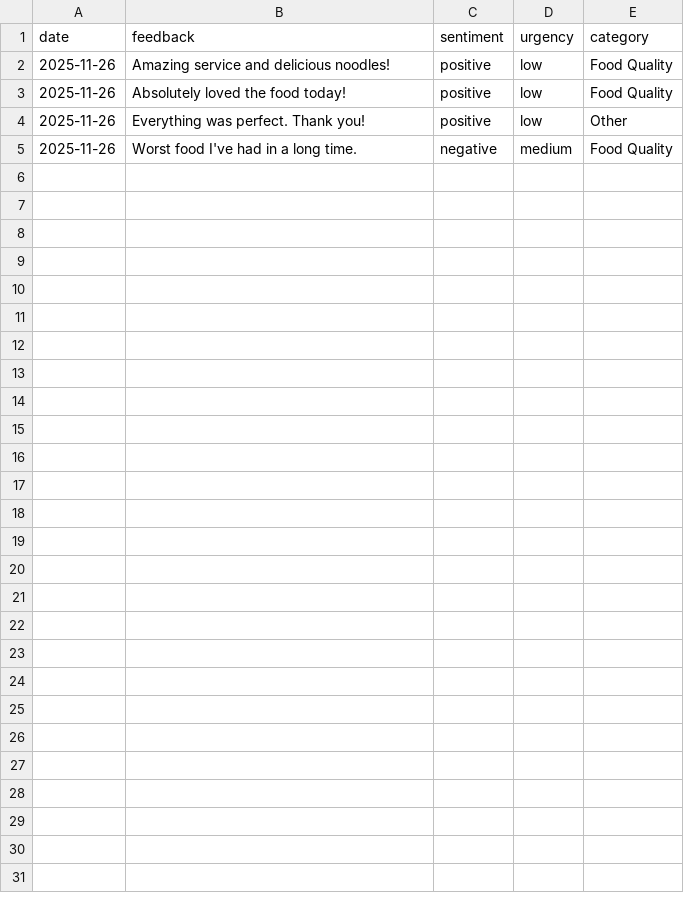
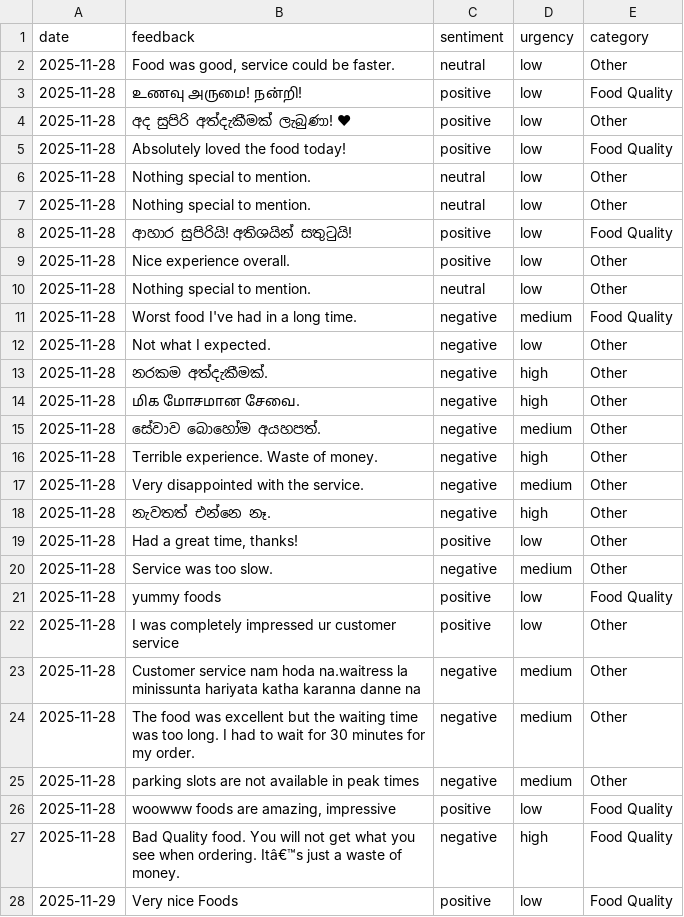
Before and after one commit to SahanUday/Resturant-Feedback-Agent, a CSV file: feedback_dataset.csv, drawn as a sheet; addresses are those after the commit; the diff names each change by its address in the sheet, - before the commit and + after, or states it on an @@ line.

```diff
--- a/feedback_dataset.csv
+++ b/feedback_dataset.csv
+row 2: 2025-11-28 | Food was good, service could be faster. | neutral | low | Other
-A3 (date): 2025-11-26
+A3 (date): 2025-11-28
-B3 (feedback): Amazing service and delicious noodles!
+B3 (feedback): உணவு அருமை! நன்றி!
+row 4: 2025-11-28 | අද සුපිරි අත්දැකීමක් ලැබුණා! ❤ | positive | low | Other
-A5 (date): 2025-11-26
+A5 (date): 2025-11-28
+row 6: 2025-11-28 | Nothing special to mention. | neutral | low | Other
+row 7: 2025-11-28 | Nothing special to mention. | neutral | low | Other
+row 8: 2025-11-28 | ආහාර සුපිරියි! අතිශයින් සතුටුයි! | positive | low | Food Quality
-A9 (date): 2025-11-26
+A9 (date): 2025-11-28
-B9 (feedback): Everything was perfect. Thank you!
+B9 (feedback): Nice experience overall.
+row 10: 2025-11-28 | Nothing special to mention. | neutral | low | Other
-A11 (date): 2025-11-26
+A11 (date): 2025-11-28
+row 12: 2025-11-28 | Not what I expected. | negative | low | Other
+row 13: 2025-11-28 | නරකම අත්දැකීමක්. | negative | high | Other
+row 14: 2025-11-28 | மிக மோசமான சேவை. | negative | high | Other
+row 15: 2025-11-28 | සේවාව බොහෝම අයහපත්. | negative | medium | Other
+row 16: 2025-11-28 | Terrible experience. Waste of money. | negative | high | Other
+row 17: 2025-11-28 | Very disappointed with the service. | negative | medium | Other
+row 18: 2025-11-28 | නැවතත් එන්නෙ නෑ. | negative | high | Other
+row 19: 2025-11-28 | Had a great time, thanks! | positive | low | Other
+row 20: 2025-11-28 | Service was too slow. | negative | medium | Other
+row 21: 2025-11-28 | yummy foods | positive | low | Food Quality
+row 22: 2025-11-28 | I was completely impressed ur customer service | positive | low | Other
+row 23: 2025-11-28 | Customer service nam hoda na.waitress la minissunta hariyata katha karanna danne na | negative | medium | Other
+row 24: 2025-11-28 | The food was excellent but the waiting time was too long. I had to wait for 30 minutes for my order. | negative | medium | Other
+row 25: 2025-11-28 | parking slots are not available in peak times | negative | medium | Other
+row 26: 2025-11-28 | woowww foods are amazing, impressive | positive | low | Food Quality
+row 27: 2025-11-28 | Bad Quality food. You will not get what you see when ordering. Itâ€™s just a waste of money. | negative | high | Food Quality
+row 28: 2025-11-29 | Very nice Foods | positive | low | Food Quality
```
Also changed, not shown: 31 other files.
